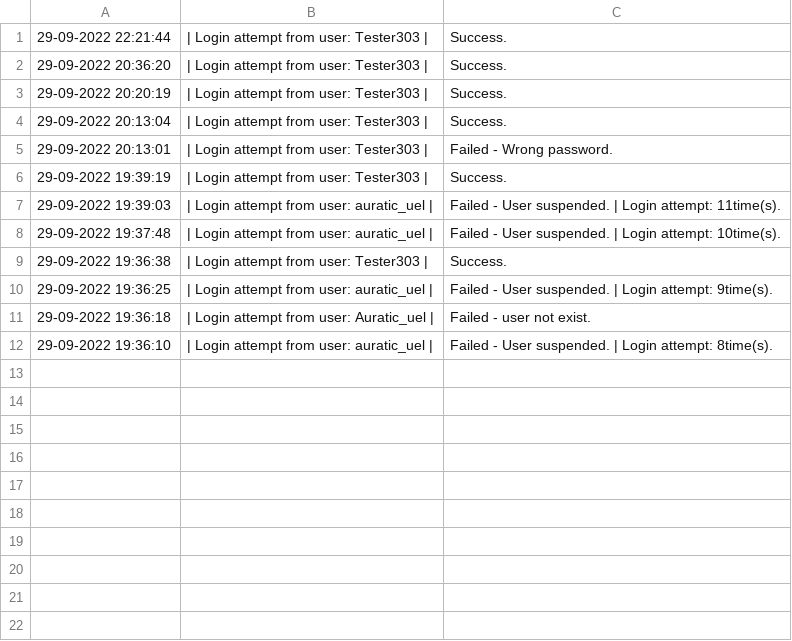
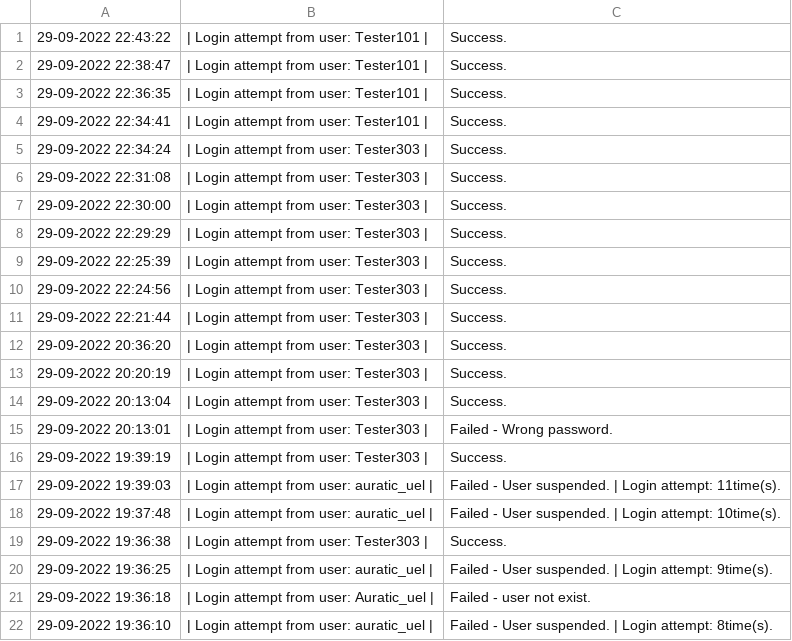
Before and after one commit to 4ura7ic/copecodeclone, a CSV file: data/activityLog.csv, drawn as a sheet; the diff names each change by its address in the sheet, - before the commit and + after, or states it on an @@ line.

Commit message:
MainUserForm can view reports

```diff
--- a/data/activityLog.csv
+++ b/data/activityLog.csv
+row 1: 29-09-2022 22:43:22 | | Login attempt from user: Tester101 | | Success.
+row 2: 29-09-2022 22:38:47 | | Login attempt from user: Tester101 | | Success.
+row 3: 29-09-2022 22:36:35 | | Login attempt from user: Tester101 | | Success.
+row 4: 29-09-2022 22:34:41 | | Login attempt from user: Tester101 | | Success.
+row 5: 29-09-2022 22:34:24 | | Login attempt from user: Tester303 | | Success.
+row 6: 29-09-2022 22:31:08 | | Login attempt from user: Tester303 | | Success.
+row 7: 29-09-2022 22:30:00 | | Login attempt from user: Tester303 | | Success.
+row 8: 29-09-2022 22:29:29 | | Login attempt from user: Tester303 | | Success.
+row 9: 29-09-2022 22:25:39 | | Login attempt from user: Tester303 | | Success.
+row 10: 29-09-2022 22:24:56 | | Login attempt from user: Tester303 | | Success.
```
Also changed, not shown: data/report.csv, data/user.csv, 5 other files.
